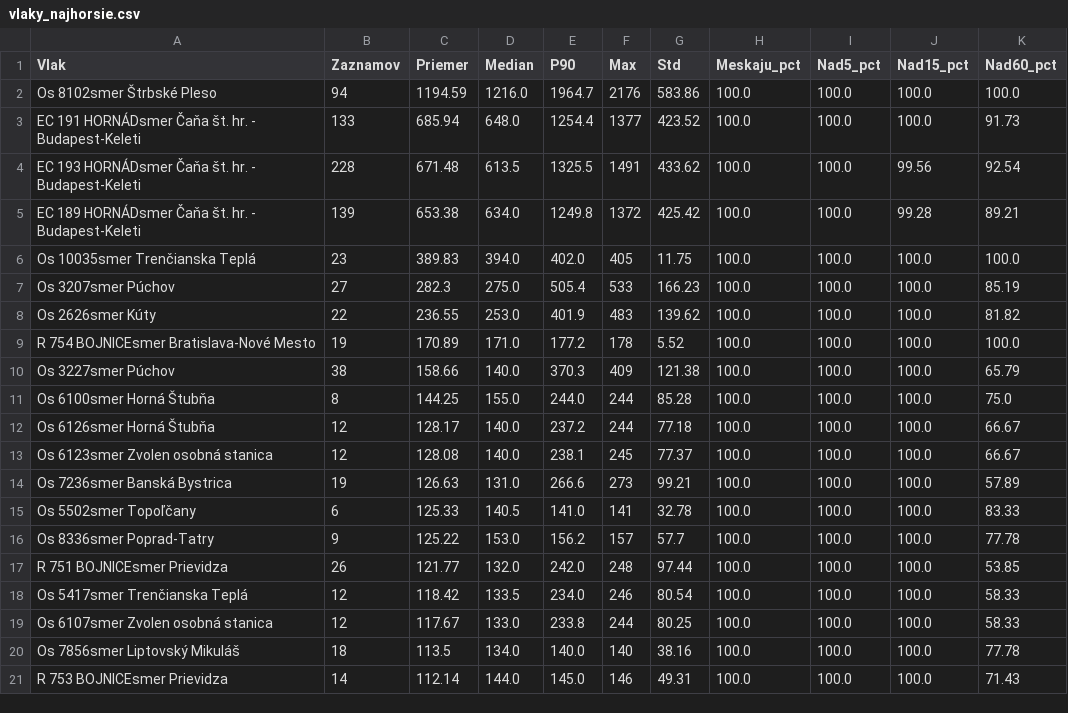
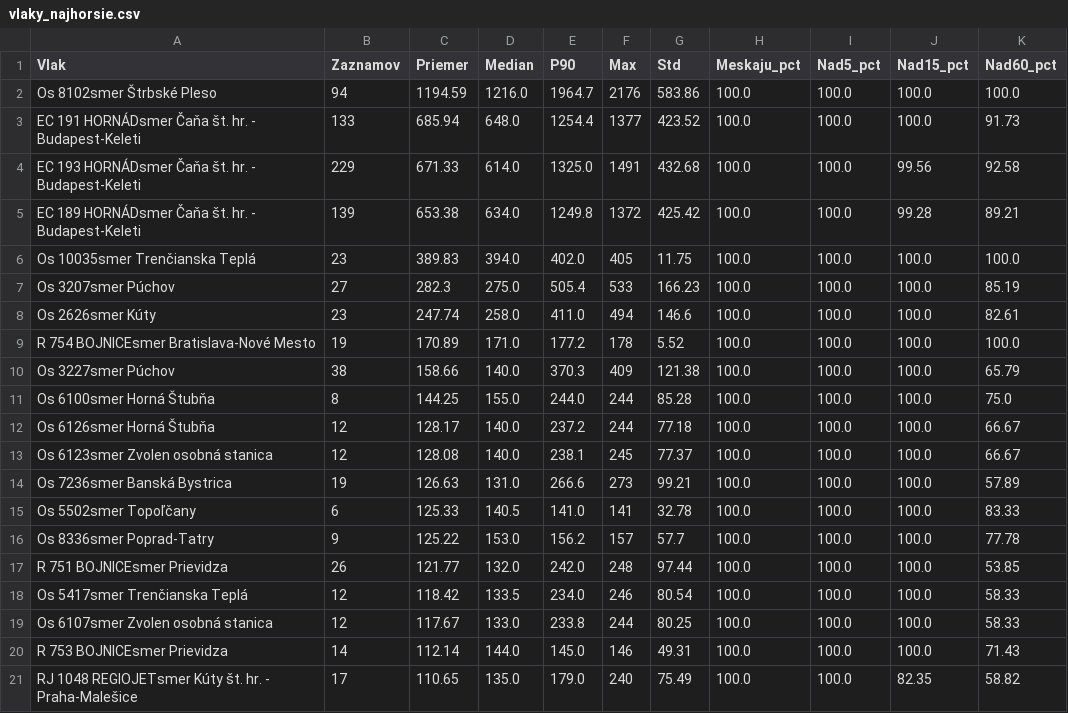
Before and after one commit to lalasonycierny/idos-meskanie, a CSV file: statistiky/vlaky_najhorsie.csv, drawn as a sheet.

```diff
--- a/statistiky/vlaky_najhorsie.csv
+++ b/statistiky/vlaky_najhorsie.csv
@@ -3,3 +3,3 @@ Os 8102smer Štrbské Pleso;94;1194.59;1216.0;1964.7;2176;583.86;100.0;100.0;100
 EC 191 HORNÁDsmer Čaňa št. hr. - Budapest-Keleti;133;685.94;648.0;1254.4;1377;423.52;100.0;100.0;100.0;91.73
-EC 193 HORNÁDsmer Čaňa št. hr. - Budapest-Keleti;228;671.48;613.5;1325.5;1491;433.62;100.0;100.0;99.56;92.54
+EC 193 HORNÁDsmer Čaňa št. hr. - Budapest-Keleti;229;671.33;614.0;1325.0;1491;432.68;100.0;100.0;99.56;92.58
 EC 189 HORNÁDsmer Čaňa št. hr. - Budapest-Keleti;139;653.38;634.0;1249.8;1372;425.42;100.0;100.0;99.28;89.21
@@ -7,3 +7,3 @@ Os 10035smer Trenčianska Teplá;23;389.83;394.0;402.0;405;11.75;100.0;100.0;100
 Os 3207smer Púchov;27;282.3;275.0;505.4;533;166.23;100.0;100.0;100.0;85.19
-Os 2626smer Kúty;22;236.55;253.0;401.9;483;139.62;100.0;100.0;100.0;81.82
+Os 2626smer Kúty;23;247.74;258.0;411.0;494;146.6;100.0;100.0;100.0;82.61
 R 754 BOJNICEsmer Bratislava-Nové Mesto;19;170.89;171.0;177.2;178;5.52;100.0;100.0;100.0;100.0
@@ -19,3 +19,3 @@ Os 5417smer Trenčianska Teplá;12;118.42;133.5;234.0;246;80.54;100.0;100.0;100.
 Os 6107smer Zvolen osobná stanica;12;117.67;133.0;233.8;244;80.25;100.0;100.0;100.0;58.33
-Os 7856smer Liptovský Mikuláš;18;113.5;134.0;140.0;140;38.16;100.0;100.0;100.0;77.78
 R 753 BOJNICEsmer Prievidza;14;112.14;144.0;145.0;146;49.31;100.0;100.0;100.0;71.43
+RJ 1048 REGIOJETsmer Kúty št. hr. - Praha-Malešice;17;110.65;135.0;179.0;240;75.49;100.0;100.0;82.35;58.82
```
Also changed, not shown: statistiky/stanice_najcastejsie_nad15.csv, statistiky/stanice_najhorsie.csv, 37 other files.
